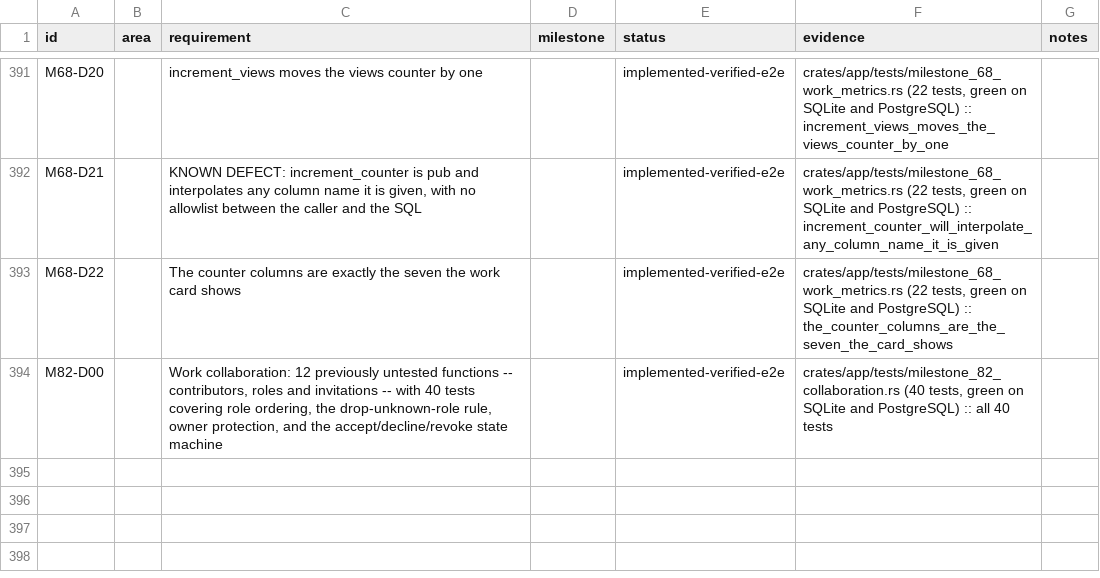
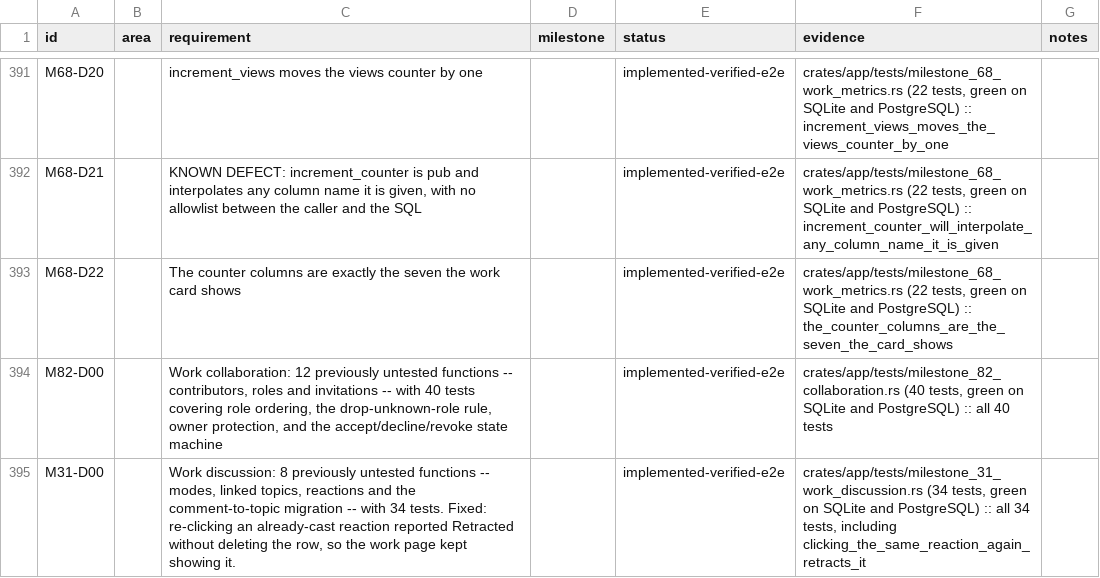
Before and after one commit to 8ullyMaguire/lorehaven, a CSV file: docs/requirements.csv, drawn as a sheet; only a part is shown, gaps mark what is left out.

Commit message:
fix(work-discussion): re-clicking a reaction reported Retracted but left the row

```diff
--- a/docs/requirements.csv
+++ b/docs/requirements.csv
@@ -394 +394,2 @@ M68-D22,,The counter columns are exactly the seven the work card shows,,implemen
 M82-D00,,"Work collaboration: 12 previously untested functions -- contributors, roles and invitations -- with 40 tests covering role ordering, the drop-unknown-role rule, owner protection, and the accept/decline/revoke state machine",,implemented-verified-e2e,"crates/app/tests/milestone_82_collaboration.rs (40 tests, green on SQLite and PostgreSQL) :: all 40 tests",
+M31-D00,,"Work discussion: 8 previously untested functions -- modes, linked topics, reactions and the comment-to-topic migration -- with 34 tests. Fixed: re-clicking an already-cast reaction reported Retracted without deleting the row, so the work page kept showing it.",,implemented-verified-e2e,"crates/app/tests/milestone_31_work_discussion.rs (34 tests, green on SQLite and PostgreSQL) :: all 34 tests, including clicking_the_same_reaction_again_retracts_it",
```
Also changed, not shown: 3 other files.
